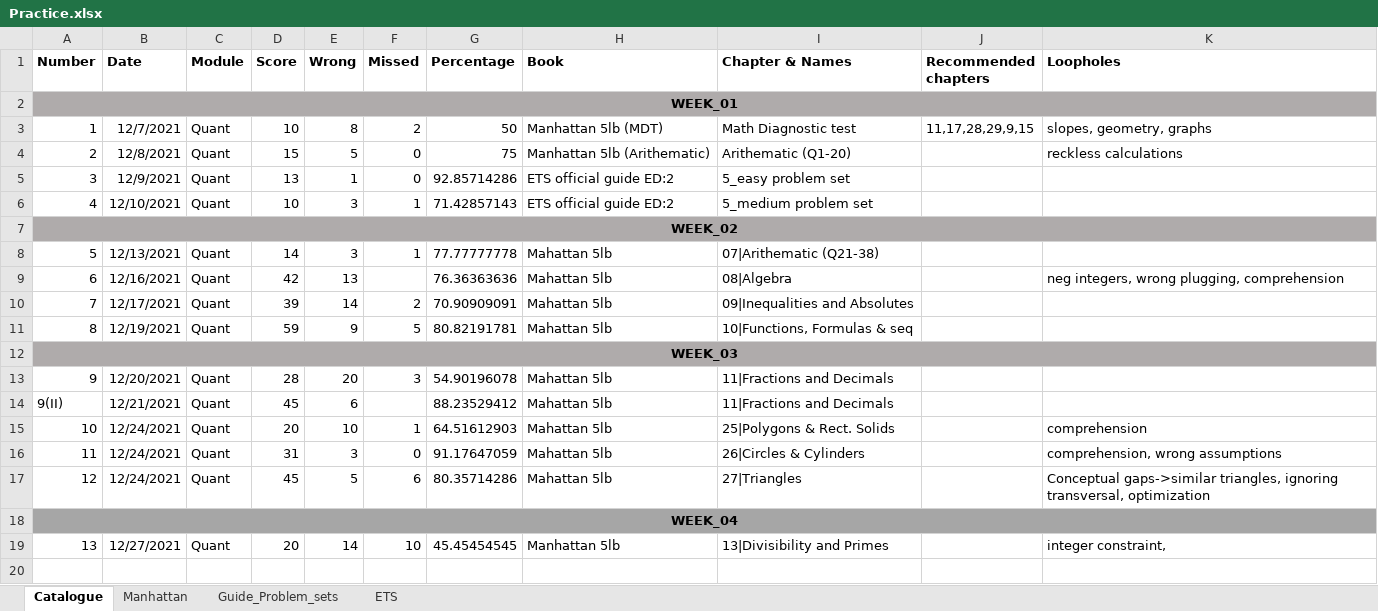
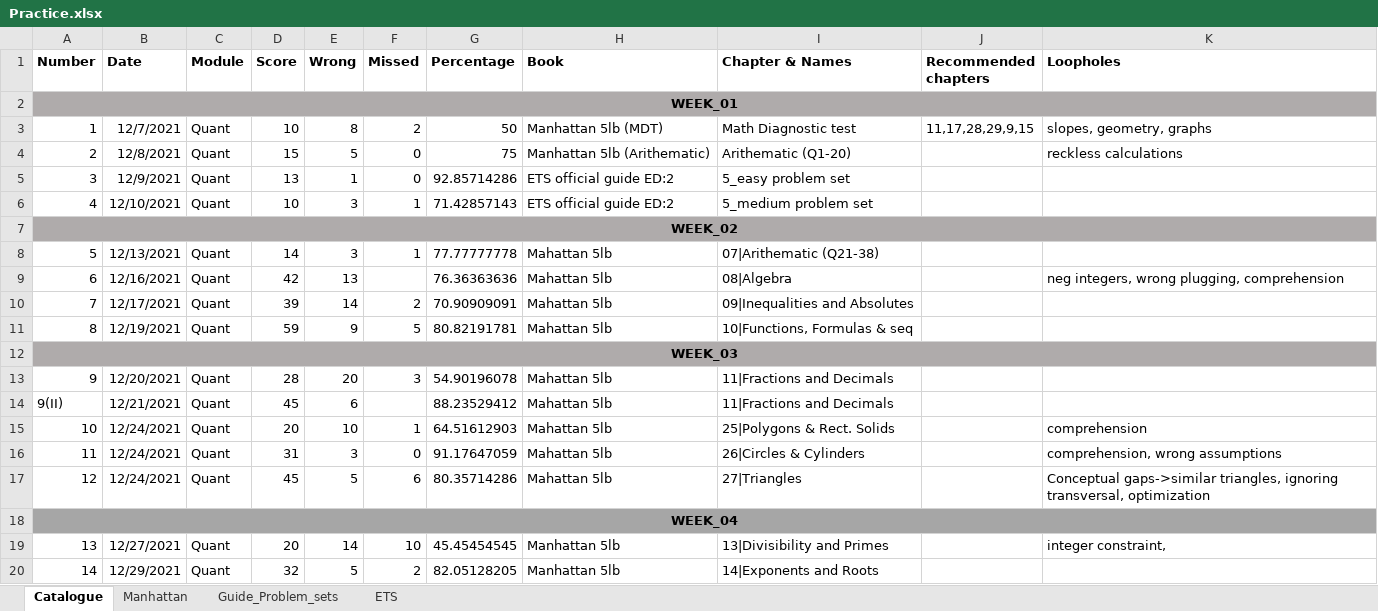
Before and after one commit to itsazibfarooq/International_Tests, an Excel workbook: GRE/Roadmap/Practice.xlsx, sheet Catalogue, drawn as a sheet; values as stored, in another font and other column widths than the file's, no borders; conditional formats not drawn; the diff names each change by its address in the sheet, - before the commit and + after, or states it on an @@ line.

```diff
--- a/GRE/Roadmap/Practice.xlsx (sheet Catalogue)
+++ b/GRE/Roadmap/Practice.xlsx (sheet Catalogue)
+row 20: 14 | 12/29/2021 | Quant | 32 | 5 | 2 | 82.05128205 | Manhattan 5lb | 14|Exponents and Roots
```
Also changed, not shown: sheet Guide_Problem_sets, sheet Manhattan, 6 other files.
